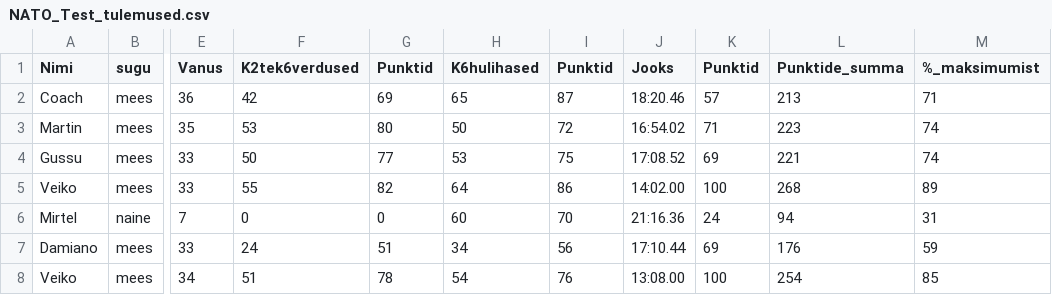
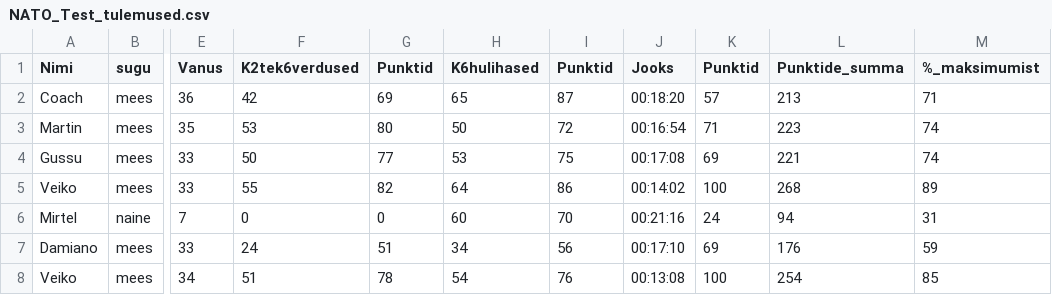
Before and after one commit to veiksa/natokas, a CSV file: NATO_Test_tulemused.csv, drawn as a sheet; only a part is shown, gaps mark what is left out; the diff names each change by its address in the sheet, - before the commit and + after, or states it on an @@ line.

Commit message:
joonised

```diff
--- a/NATO_Test_tulemused.csv
+++ b/NATO_Test_tulemused.csv
-J2 (Jooks): 18:20.46
+J2 (Jooks): 00:18:20
-J3 (Jooks): 16:54.02
+J3 (Jooks): 00:16:54
-J4 (Jooks): 17:08.52
+J4 (Jooks): 00:17:08
-J5 (Jooks): 14:02.00
+J5 (Jooks): 00:14:02
-J6 (Jooks): 21:16.36
+J6 (Jooks): 00:21:16
-J7 (Jooks): 17:10.44
+J7 (Jooks): 00:17:10
-J8 (Jooks): 13:08.00
+J8 (Jooks): 00:13:08
```
